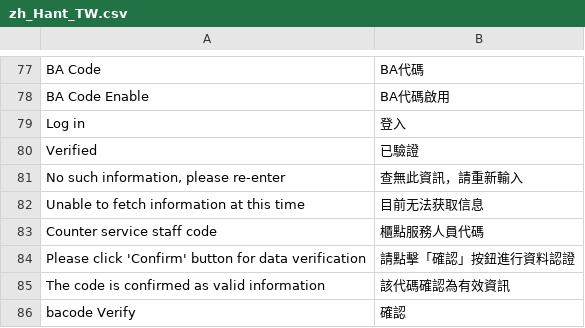
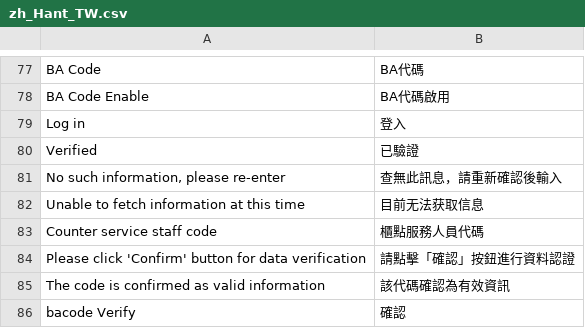
Before and after one commit to congvt305/staging-twap, a CSV file: app/code/Amore/CustomerRegistration/i18n/zh_Hant_TW.csv, drawn as a sheet; only a part is shown, gaps mark what is left out; the diff names each change by its address in the sheet, - before the commit and + after, or states it on an @@ line.

Commit message:
Register BA code translate

```diff
--- a/app/code/Amore/CustomerRegistration/i18n/zh_Hant_TW.csv
+++ b/app/code/Amore/CustomerRegistration/i18n/zh_Hant_TW.csv
-B81: 查無此資訊，請重新輸入
+B81: 查無此訊息，請重新確認後輸入
```
